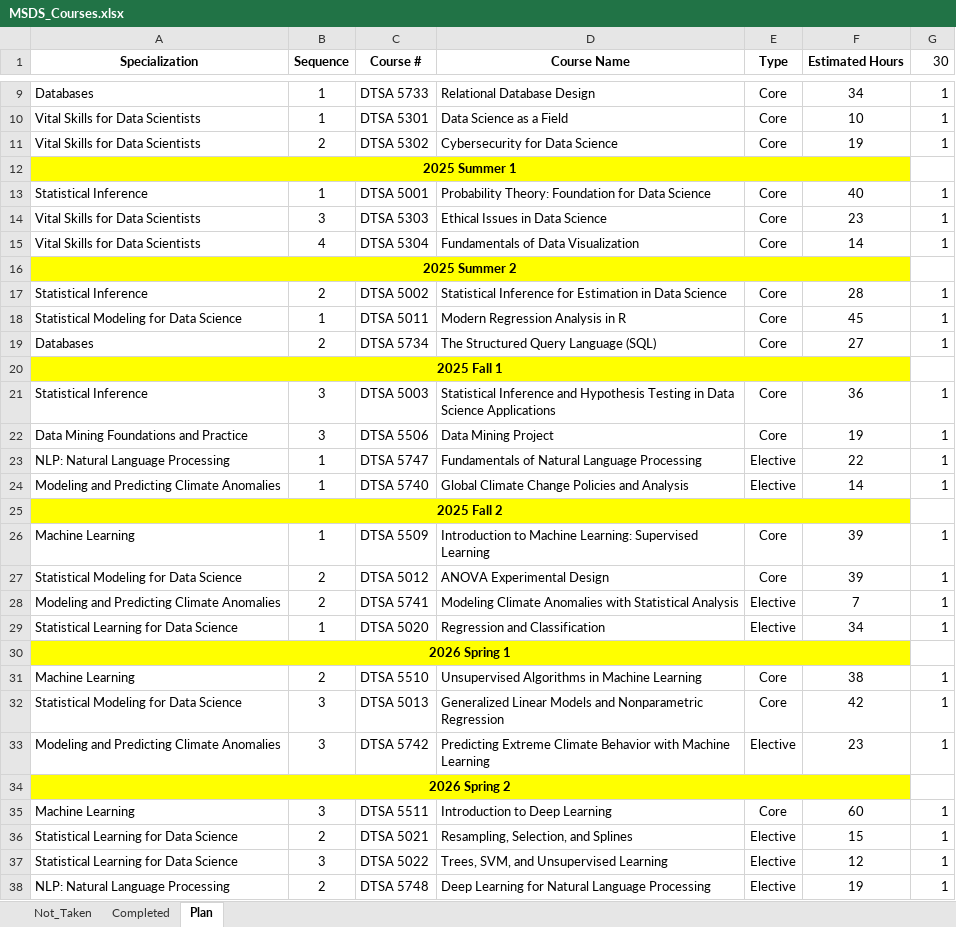
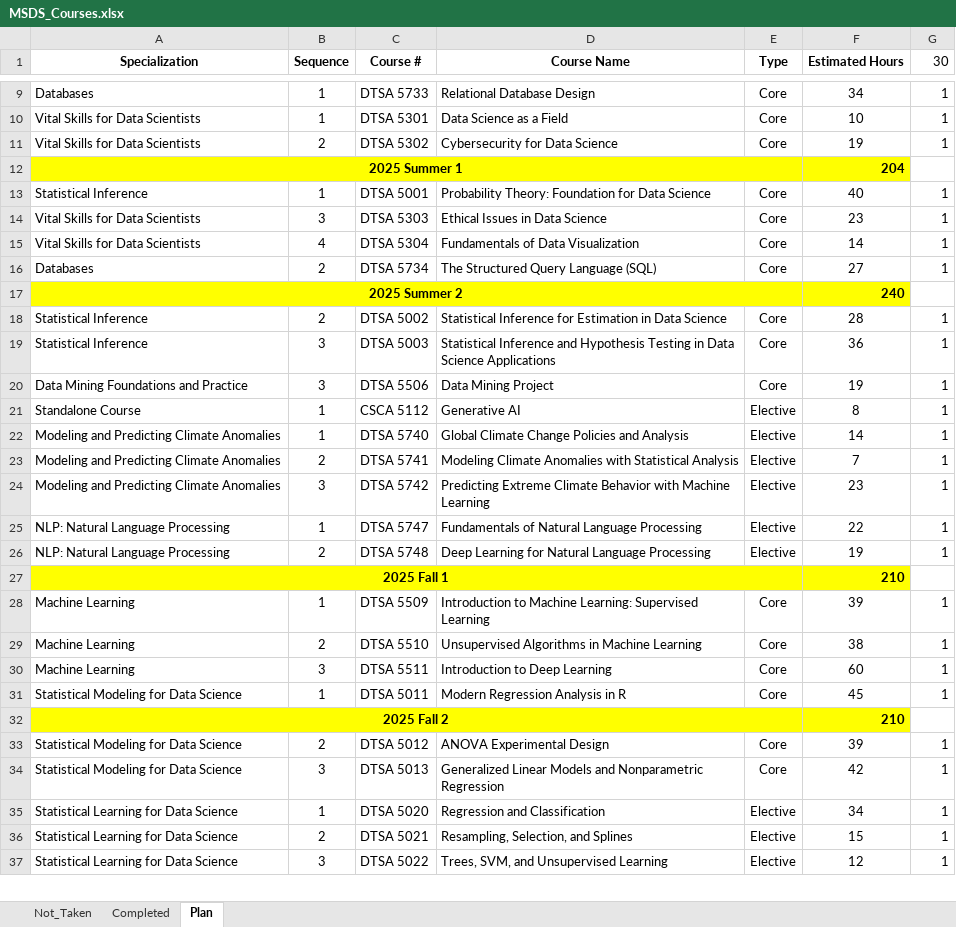
Before and after one commit to ndmccarthy/MSDS_Coursework, an Excel workbook: MSDS_Courses.xlsx, sheet Plan, drawn as a sheet; only a part is shown, gaps mark what is left out; values as stored, in another font and other column widths than the file's, no borders; removed rows and columns are numbered as before the commit, all else as after; the diff covers the shown part only; the diff names each change by its address in the sheet, - before the commit and + after, or states it on an @@ line.

Commit message:
updated course planning

```diff
--- a/MSDS_Courses.xlsx (sheet Plan)
+++ b/MSDS_Courses.xlsx (sheet Plan)
-A12:F12 merged
+A12:E12 merged
-F12 (Estimated Hours): (empty)
+F12 (Estimated Hours): 204
-row 16: 2025 Summer 2
@@ row 19 moved to row 16: Databases @@
+row 17: 2025 Summer 2 |  |  |  |  | 240
-row 20: 2025 Fall 1
@@ row 39 moved to row 21: Standalone Course @@
@@ row 24 moved to row 22: Modeling and Predicting Climate Anomalie… @@
@@ row 28 moved to row 23: Modeling and Predicting Climate Anomalie… @@
@@ row 33 moved to row 24: Modeling and Predicting Climate Anomalie… @@
-row 25: 2025 Fall 2
@@ row 38 moved to row 26: NLP: Natural Language Processing @@
+row 27: 2025 Fall 1 |  |  |  |  | 210
@@ row 31 moved to row 29: Machine Learning @@
@@ row 35 moved to row 30: Machine Learning @@
@@ row 18 moved to row 31: Statistical Modeling for Data Science @@
+row 32: 2025 Fall 2 |  |  |  |  | 210
@@ row 32 moved to row 34: Statistical Modeling for Data Science @@
-row 30: 2026 Spring 1
-row 34: 2026 Spring 2
```
Also changed, not shown: 2 added rows, 2 edited cells and merged cells elsewhere in this sheet, sheet Completed, sheet Not_Taken, hidden cells.
